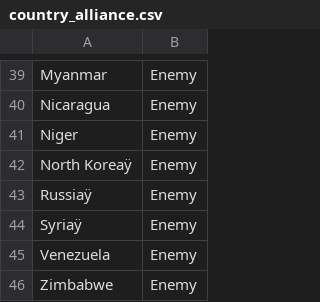
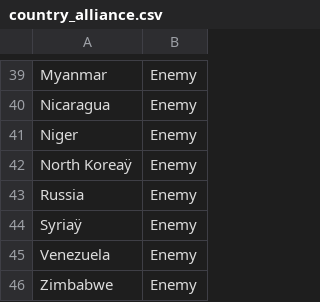
Before and after one commit to LeJQC/MSDS, a CSV file: DATA 608/Story 7/country_alliance.csv, drawn as a sheet; only a part is shown, gaps mark what is left out.

Commit message:
Update country_alliance.csv

```diff
--- a/DATA 608/Story 7/country_alliance.csv
+++ b/DATA 608/Story 7/country_alliance.csv
@@ -42,3 +42,3 @@ Niger,Enemy
 North Koreaÿ,Enemy
-Russiaÿ,Enemy
+Russia,Enemy
 Syriaÿ,Enemy
```
